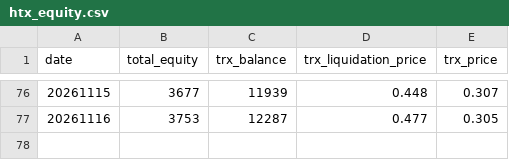
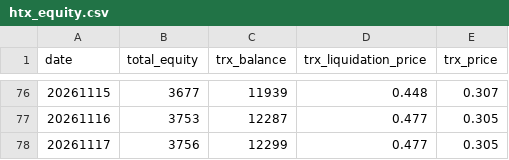
Before and after one commit to stacklix/storage, a CSV file: data/htx_equity.csv, drawn as a sheet; only a part is shown, gaps mark what is left out.

```diff
--- a/data/htx_equity.csv
+++ b/data/htx_equity.csv
@@ -77 +77,2 @@ date,total_equity,trx_balance,trx_liquidation_price,trx_price
 20261116,3753,12287,0.477,0.305
+20261117,3756,12299,0.477,0.305
```
